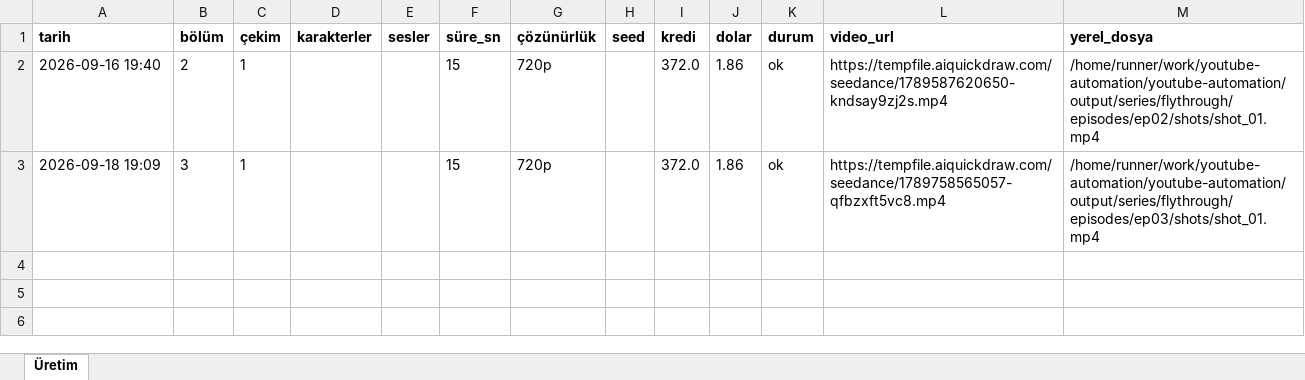
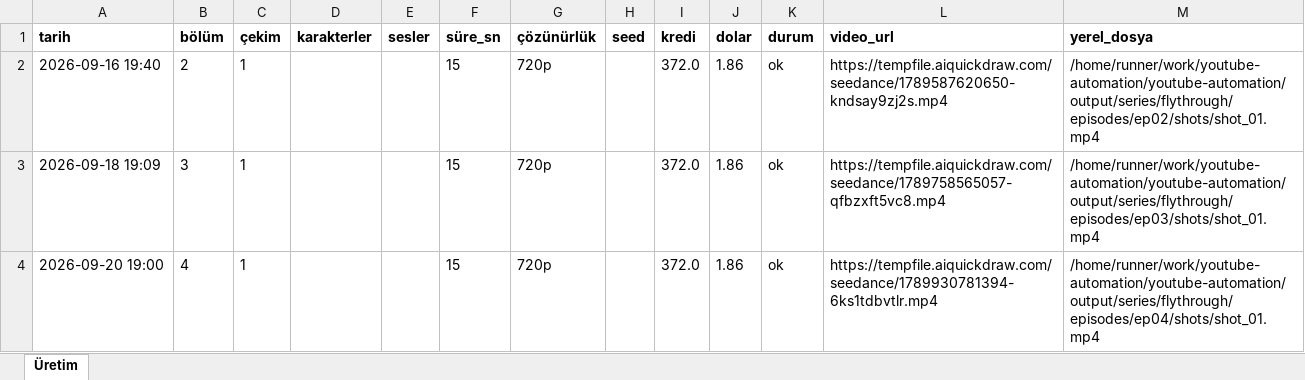
Before and after one commit to Wolkchen00/youtube-automation, an Excel workbook: galactic_experience/flythrough/series_log.xlsx, sheet Üretim, drawn as a sheet; values as stored, in another font and other column widths than the file's, no borders; the diff names each change by its address in the sheet, - before the commit and + after, or states it on an @@ line.

```diff
--- a/galactic_experience/flythrough/series_log.xlsx (sheet Üretim)
+++ b/galactic_experience/flythrough/series_log.xlsx (sheet Üretim)
+row 4: 2026-09-20 19:00 | 4 | 1 |  |  | 15 | 720p |  | 372.0 | 1.86 | ok | https://tempfile.aiquickdraw.com/seedance/1789930781394-6ks1tdbvtlr.mp4 | /home/runner/work/youtube-automation/youtube-automation/output/series/flythrough/episodes/ep04/shots/shot_01.mp4
```
Also changed, not shown: 6 other files.
